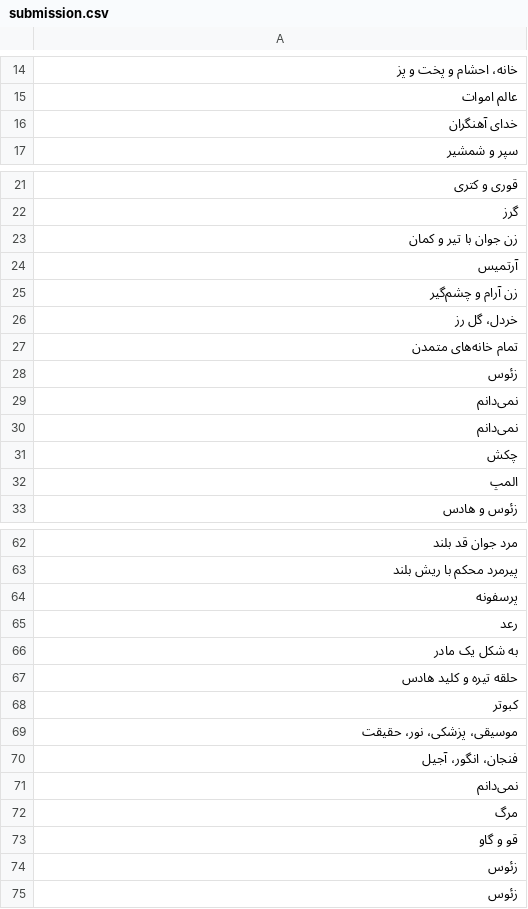
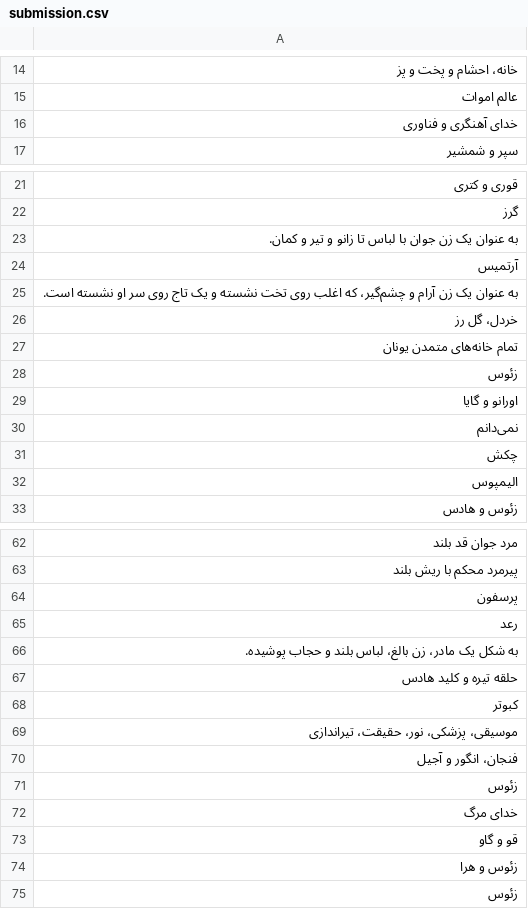
Before and after one commit to moeinalva/Olympians, a CSV file: submission.csv, drawn as a sheet; only a part is shown, gaps mark what is left out; removed rows and columns are numbered as before the commit, all else as after; the diff covers the shown part only; the diff names each change by its address in the sheet, - before the commit and + after, or states it on an @@ line.

```diff
--- a/submission.csv
+++ b/submission.csv
-A16: خدای آهنگران
+A16: خدای آهنگری و فناوری
-A23: زن جوان با تیر و کمان
+A23: به عنوان یک زن جوان با لباس تا زانو و تیر و کمان.
-A25: زن آرام و چشم‌گیر
+A25: به عنوان یک زن آرام و چشم‌گیر، که اغلب روی تخت نشسته و یک تاج روی سر او نشسته است.
-A27: تمام خانه‌های متمدن
+A27: تمام خانه‌های متمدن یونان
-A29: نمی‌دانم
+A29: اورانو و گایا
-A32: المپ
+A32: الیمپوس
-A64: پرسفونه
+A64: پرسفون
-A66: به شکل یک مادر
+A66: به شکل یک مادر، زن بالغ، لباس بلند و حجاب پوشیده.
-A69: موسیقی، پزشکی، نور، حقیقت
+A69: موسیقی، پزشکی، نور، حقیقت، تیراندازی
-A70: فنجان، انگور، آجیل
+A70: فنجان، انگور و آجیل
-row 71: نمی‌دانم
-A71: مرگ
+A71: زئوس
+row 72: خدای مرگ
-A74: زئوس
+A74: زئوس و هرا
```
Also changed, not shown: 8 edited cells elsewhere in this file, examples.csv, 2 other files.
